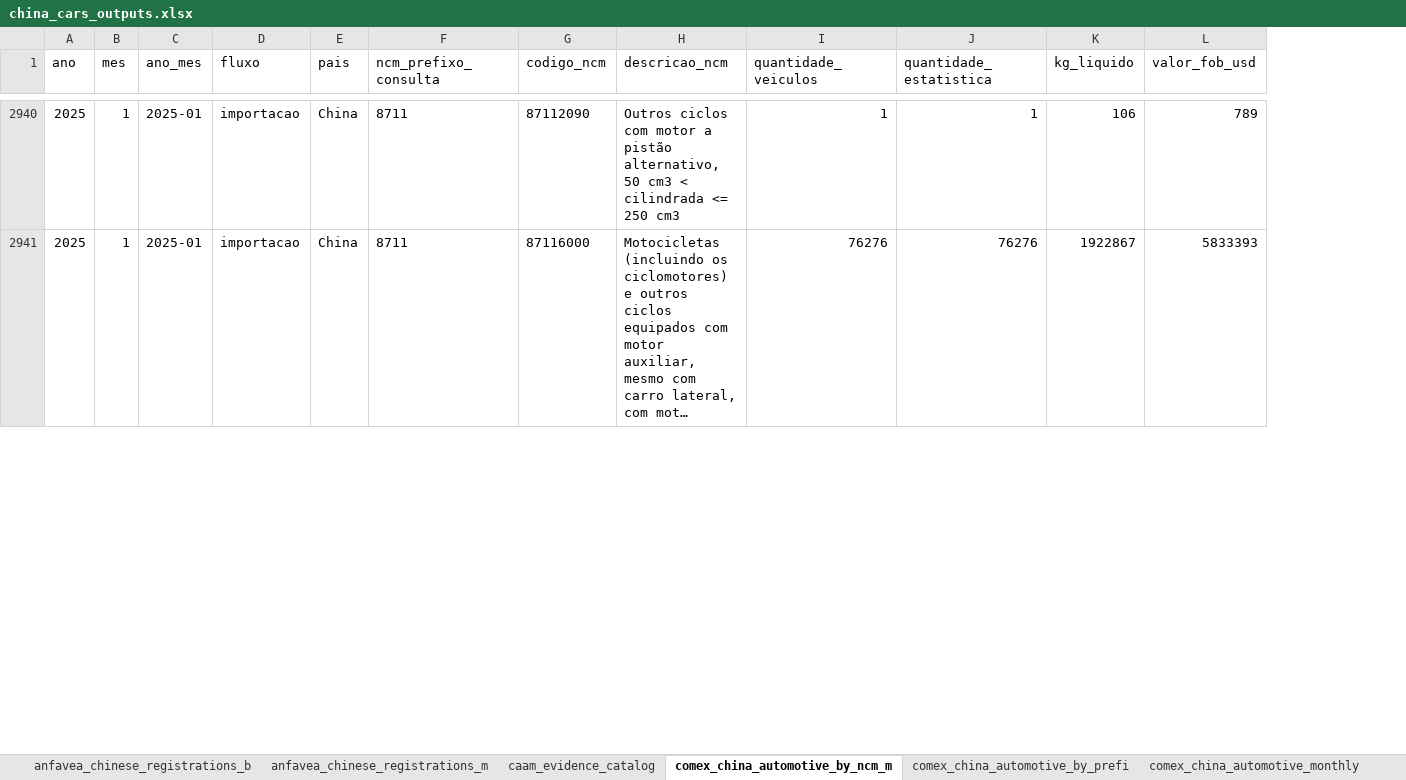
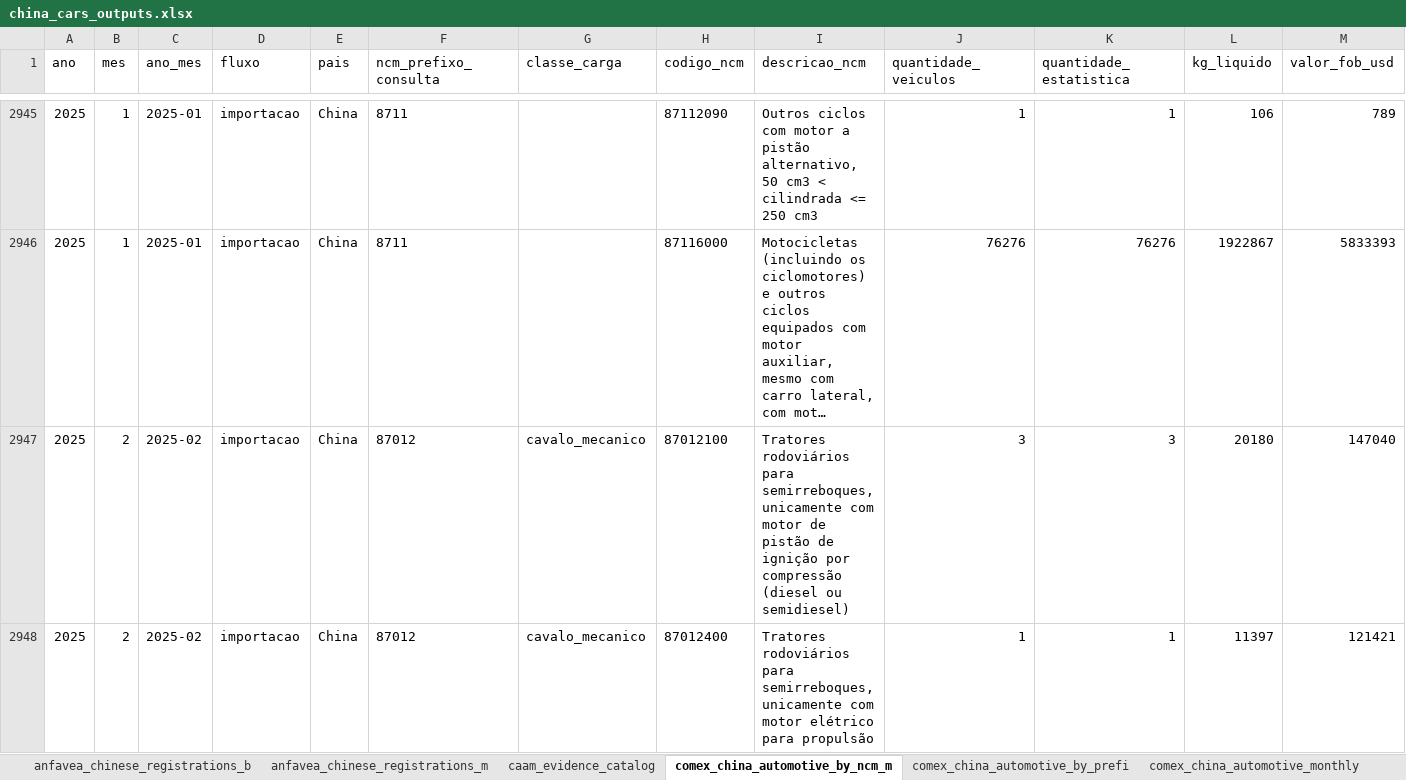
Before and after one commit to JJDSNT/china_cars, an Excel workbook: outputs/excel/china_cars_outputs.xlsx, sheet comex_china_automotive_by_ncm_m, drawn as a sheet; only a part is shown, gaps mark what is left out; long unchanged cells end in …; values as stored, in another font and other column widths than the file's, no borders; the diff covers the shown part only; the diff names each change by its address in the sheet, - before the commit and + after, or states it on an @@ line.

```diff
--- a/outputs/excel/china_cars_outputs.xlsx (sheet comex_china_automotive_by_ncm_m)
+++ b/outputs/excel/china_cars_outputs.xlsx (sheet comex_china_automotive_by_ncm_m)
+column G (classe_carga), empty
+row 2947: 2025 | 2 | 2025-02 | importacao | China | 87012 | cavalo_mecanico | 87012100 | Tratores rodoviários para semirreboques, unicamente com motor de pistão de ignição por compressão (diesel ou semidiesel) | 3 | 3 | 20180 | 147040
+row 2948: 2025 | 2 | 2025-02 | importacao | China | 87012 | cavalo_mecanico | 87012400 | Tratores rodoviários para semirreboques, unicamente com motor elétrico para propulsão | 1 | 1 | 11397 | 121421
```
Also changed, not shown: 25 added rows elsewhere in this sheet, sheet cpca_article_metrics, sheet comex_china_automotive_by_prefi, sheet comex_china_automotive_monthly, sheet caam_evidence_catalog, 17 other files.
